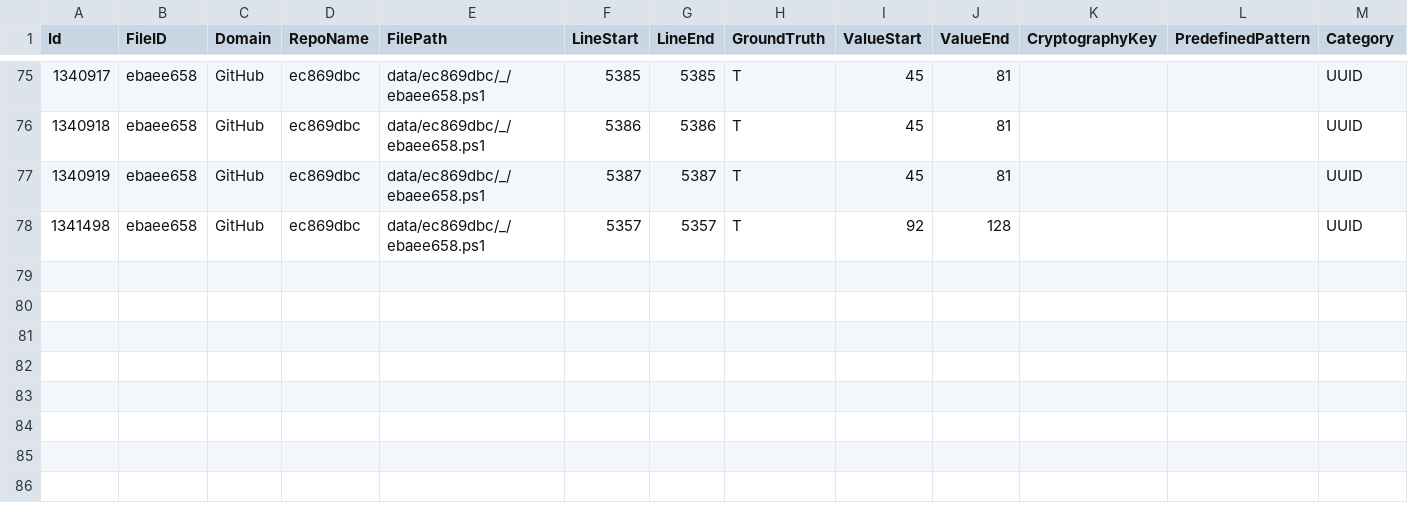
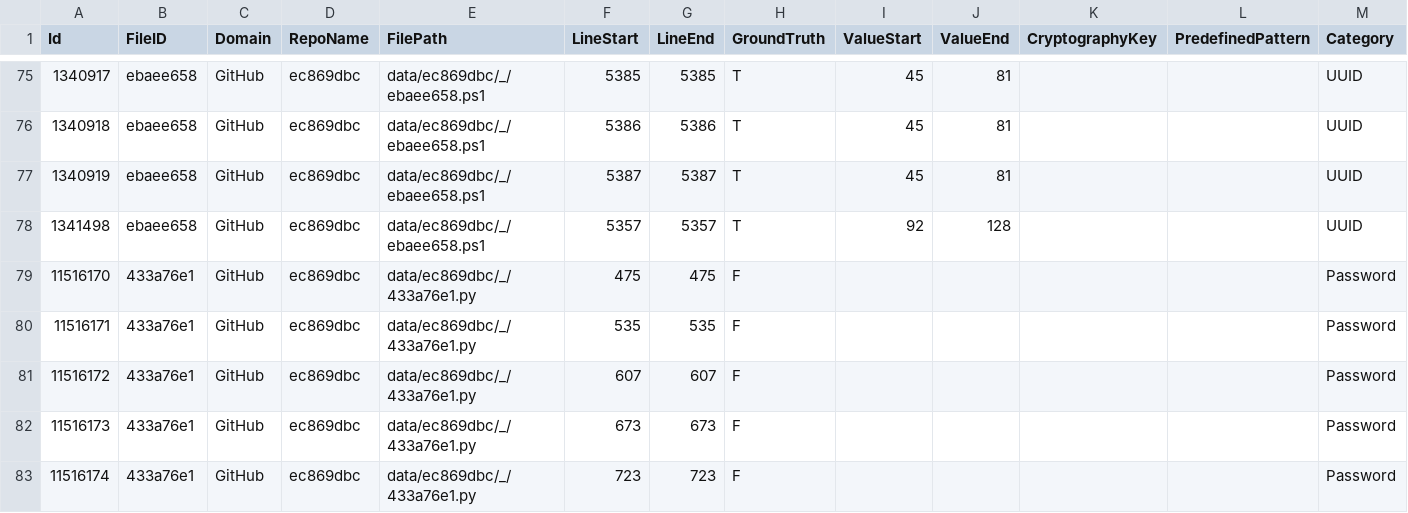
Before and after one commit to Samsung/CredData, a CSV file: meta/ec869dbc.csv, drawn as a sheet; only a part is shown, gaps mark what is left out.

```diff
--- a/meta/ec869dbc.csv
+++ b/meta/ec869dbc.csv
@@ -78 +78,6 @@ Id,FileID,Domain,RepoName,FilePath,LineStart,LineEnd,GroundTruth,ValueStart,Valu
 1341498,ebaee658,GitHub,ec869dbc,data/ec869dbc/_/ebaee658.ps1,5357,5357,T,92,128,,,UUID
+11516170,433a76e1,GitHub,ec869dbc,data/ec869dbc/_/433a76e1.py,475,475,F,,,,,Password
+11516171,433a76e1,GitHub,ec869dbc,data/ec869dbc/_/433a76e1.py,535,535,F,,,,,Password
+11516172,433a76e1,GitHub,ec869dbc,data/ec869dbc/_/433a76e1.py,607,607,F,,,,,Password
+11516173,433a76e1,GitHub,ec869dbc,data/ec869dbc/_/433a76e1.py,673,673,F,,,,,Password
+11516174,433a76e1,GitHub,ec869dbc,data/ec869dbc/_/433a76e1.py,723,723,F,,,,,Password
```
Also changed, not shown: 1 other file.
